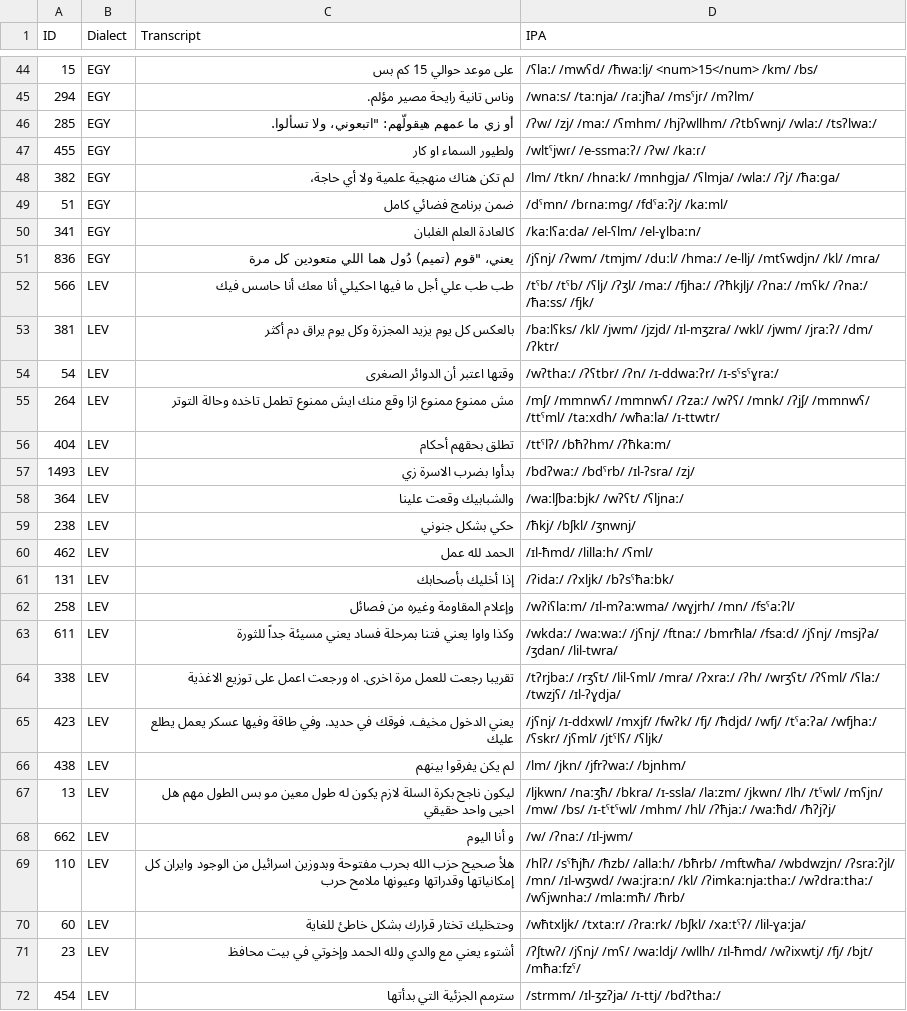
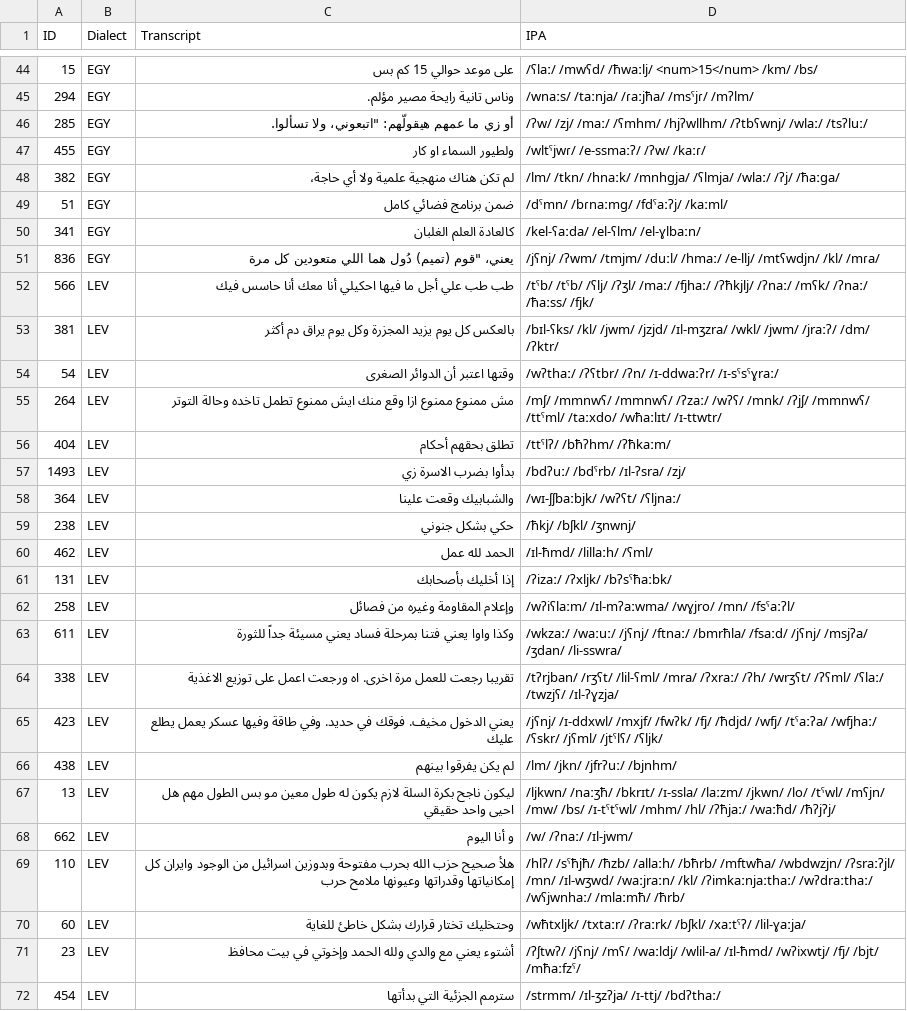
Before and after one commit to RobsGeorge/Ara-150-Pipeline, a CSV file: g2p/human_eval/sentences.csv, drawn as a sheet; only a part is shown, gaps mark what is left out; the diff covers the shown part only.

```diff
--- a/g2p/human_eval/sentences.csv
+++ b/g2p/human_eval/sentences.csv
@@ -45,3 +45,3 @@ ID,Dialect,Transcript,IPA
 294,EGY,وناس تانية رايحة مصير مؤلم.,/wnaːs/ /taːnja/ /ɾaːjħa/ /msˤjɾ/ /mʔlm/
-285,EGY,"أو زي ما عمهم هيقولّهم: ""اتبعوني، ولا تسألوا.",/ʔw/ /zj/ /maː/ /ʕmhm/ /hjʔwllhm/ /ʔtbʕwnj/ /wlaː/ /tsʔlwaː/
+285,EGY,"أو زي ما عمهم هيقولّهم: ""اتبعوني، ولا تسألوا.",/ʔw/ /zj/ /maː/ /ʕmhm/ /hjʔwllhm/ /ʔtbʕwnj/ /wlaː/ /tsʔluː/
 455,EGY,ولطيور السماء او كار,/wltˤjwɾ/ /e-ssmaːʔ/ /ʔw/ /kaːɾ/
@@ -49,20 +49,20 @@ ID,Dialect,Transcript,IPA
 51,EGY,ضمن برنامج فضائي كامل,/dˤmn/ /bɾnaːmɡ/ /fdˤaːʔj/ /kaːml/
-341,EGY,كالعادة العلم الغلبان,/kaːlʕaːda/ /el-ʕlm/ /el-ɣlbaːn/
+341,EGY,كالعادة العلم الغلبان,/kel-ʕaːda/ /el-ʕlm/ /el-ɣlbaːn/
 836,EGY,"يعني، ""قوم (تميم) دُول هما اللي متعودين كل مرة",/jʕnj/ /ʔwm/ /tmjm/ /duːl/ /hmaː/ /e-llj/ /mtʕwdjn/ /kl/ /mɾa/
 566,LEV,طب طب علي أجل ما فيها احكيلي أنا معك أنا حاسس فيك,/tˤb/ /tˤb/ /ʕlj/ /ʔʒl/ /maː/ /fjhaː/ /ʔħkjlj/ /ʔnaː/ /mʕk/ /ʔnaː/ /ħaːss/ /fjk/
-381,LEV,بالعكس كل يوم يزيد المجزرة وكل يوم يراق دم أكثر,/baːlʕks/ /kl/ /jwm/ /jzjd/ /ɪl-mʒzra/ /wkl/ /jwm/ /jraːʔ/ /dm/ /ʔktr/
+381,LEV,بالعكس كل يوم يزيد المجزرة وكل يوم يراق دم أكثر,/bɪl-ʕks/ /kl/ /jwm/ /jzjd/ /ɪl-mʒzra/ /wkl/ /jwm/ /jraːʔ/ /dm/ /ʔktr/
 54,LEV,وقتها اعتبر أن الدوائر الصغرى,/wʔthaː/ /ʔʕtbr/ /ʔn/ /ɪ-ddwaːʔr/ /ɪ-sˤsˤɣraː/
-264,LEV,مش ممنوع ممنوع ازا وقع منك ايش ممنوع تطمل تاخده وحالة التوتر,/mʃ/ /mmnwʕ/ /mmnwʕ/ /ʔzaː/ /wʔʕ/ /mnk/ /ʔjʃ/ /mmnwʕ/ /ttˤml/ /taːxdh/ /wħaːla/ /ɪ-ttwtr/
+264,LEV,مش ممنوع ممنوع ازا وقع منك ايش ممنوع تطمل تاخده وحالة التوتر,/mʃ/ /mmnwʕ/ /mmnwʕ/ /ʔzaː/ /wʔʕ/ /mnk/ /ʔjʃ/ /mmnwʕ/ /ttˤml/ /taːxdo/ /wħaːlɪt/ /ɪ-ttwtr/
 404,LEV,تطلق بحقهم أحكام,/ttˤlʔ/ /bħʔhm/ /ʔħkaːm/
-1493,LEV,بدأوا بضرب الاسرة زي,/bdʔwaː/ /bdˤrb/ /ɪl-ʔsra/ /zj/
-364,LEV,والشبابيك وقعت علينا,/waːlʃbaːbjk/ /wʔʕt/ /ʕljnaː/
+1493,LEV,بدأوا بضرب الاسرة زي,/bdʔuː/ /bdˤrb/ /ɪl-ʔsra/ /zj/
+364,LEV,والشبابيك وقعت علينا,/wɪ-ʃʃbaːbjk/ /wʔʕt/ /ʕljnaː/
 238,LEV,حكي بشكل جنوني,/ħkj/ /bʃkl/ /ʒnwnj/
 462,LEV,الحمد لله عمل,/ɪl-ħmd/ /lillaːh/ /ʕml/
-131,LEV,إذا أخليك بأصحابك,/ʔidaː/ /ʔxljk/ /bʔsˤħaːbk/
-258,LEV,وإعلام المقاومة وغيره من فصائل,/wʔiʕlaːm/ /ɪl-mʔaːwma/ /wɣjrh/ /mn/ /fsˤaːʔl/
-611,LEV,وكذا واوا يعني فتنا بمرحلة فساد يعني مسيئة جداً للثورة,/wkdaː/ /waːwaː/ /jʕnj/ /ftnaː/ /bmrħla/ /fsaːd/ /jʕnj/ /msjʔa/ /ʒdan/ /lil-twra/
-338,LEV,تقريبا رجعت للعمل مرة اخرى. اه ورجعت اعمل على توزيع الاغذية,/tʔrjbaː/ /rʒʕt/ /lil-ʕml/ /mra/ /ʔxraː/ /ʔh/ /wrʒʕt/ /ʔʕml/ /ʕlaː/ /twzjʕ/ /ɪl-ʔɣdja/
+131,LEV,إذا أخليك بأصحابك,/ʔizaː/ /ʔxljk/ /bʔsˤħaːbk/
+258,LEV,وإعلام المقاومة وغيره من فصائل,/wʔiʕlaːm/ /ɪl-mʔaːwma/ /wɣjro/ /mn/ /fsˤaːʔl/
+611,LEV,وكذا واوا يعني فتنا بمرحلة فساد يعني مسيئة جداً للثورة,/wkzaː/ /waːuː/ /jʕnj/ /ftnaː/ /bmrħla/ /fsaːd/ /jʕnj/ /msjʔa/ /ʒdan/ /li-sswra/
+338,LEV,تقريبا رجعت للعمل مرة اخرى. اه ورجعت اعمل على توزيع الاغذية,/tʔrjban/ /rʒʕt/ /lil-ʕml/ /mra/ /ʔxraː/ /ʔh/ /wrʒʕt/ /ʔʕml/ /ʕlaː/ /twzjʕ/ /ɪl-ʔɣzja/
 423,LEV,يعني الدخول مخيف. فوقك في حديد. وفي طاقة وفيها عسكر يعمل يطلع عليك,/jʕnj/ /ɪ-ddxwl/ /mxjf/ /fwʔk/ /fj/ /ħdjd/ /wfj/ /tˤaːʔa/ /wfjhaː/ /ʕskr/ /jʕml/ /jtˤlʕ/ /ʕljk/
-438,LEV,لم يكن يفرقوا بينهم,/lm/ /jkn/ /jfrʔwaː/ /bjnhm/
-13,LEV,ليكون ناجح بكرة السلة لازم يكون له طول معين مو بس الطول مهم هل احيى واحد حقيقي,/ljkwn/ /naːʒħ/ /bkra/ /ɪ-ssla/ /laːzm/ /jkwn/ /lh/ /tˤwl/ /mʕjn/ /mw/ /bs/ /ɪ-tˤtˤwl/ /mhm/ /hl/ /ʔħjaː/ /waːħd/ /ħʔjʔj/
+438,LEV,لم يكن يفرقوا بينهم,/lm/ /jkn/ /jfrʔuː/ /bjnhm/
+13,LEV,ليكون ناجح بكرة السلة لازم يكون له طول معين مو بس الطول مهم هل احيى واحد حقيقي,/ljkwn/ /naːʒħ/ /bkrɪt/ /ɪ-ssla/ /laːzm/ /jkwn/ /lo/ /tˤwl/ /mʕjn/ /mw/ /bs/ /ɪ-tˤtˤwl/ /mhm/ /hl/ /ʔħjaː/ /waːħd/ /ħʔjʔj/
 662,LEV,و أنا اليوم,/w/ /ʔnaː/ /ɪl-jwm/
@@ -70,3 +70,3 @@ ID,Dialect,Transcript,IPA
 60,LEV,وحتخليك تختار قرارك بشكل خاطئ للغاية,/wħtxljk/ /txtaːr/ /ʔraːrk/ /bʃkl/ /xaːtˤʔ/ /lil-ɣaːja/
-23,LEV,أشتوء يعني مع والدي ولله الحمد وإخوتي في بيت محافظ,/ʔʃtwʔ/ /jʕnj/ /mʕ/ /waːldj/ /wllh/ /ɪl-ħmd/ /wʔixwtj/ /fj/ /bjt/ /mħaːfzˤ/
+23,LEV,أشتوء يعني مع والدي ولله الحمد وإخوتي في بيت محافظ,/ʔʃtwʔ/ /jʕnj/ /mʕ/ /waːldj/ /wlil-a/ /ɪl-ħmd/ /wʔixwtj/ /fj/ /bjt/ /mħaːfzˤ/
 454,LEV,سترمم الجزئية التي بدأتها,/strmm/ /ɪl-ʒzʔja/ /ɪ-ttj/ /bdʔthaː/
```
Also changed, not shown: 58 edited cells elsewhere in this file, g2p/results/table2_regenerated.csv, 4 other files.
